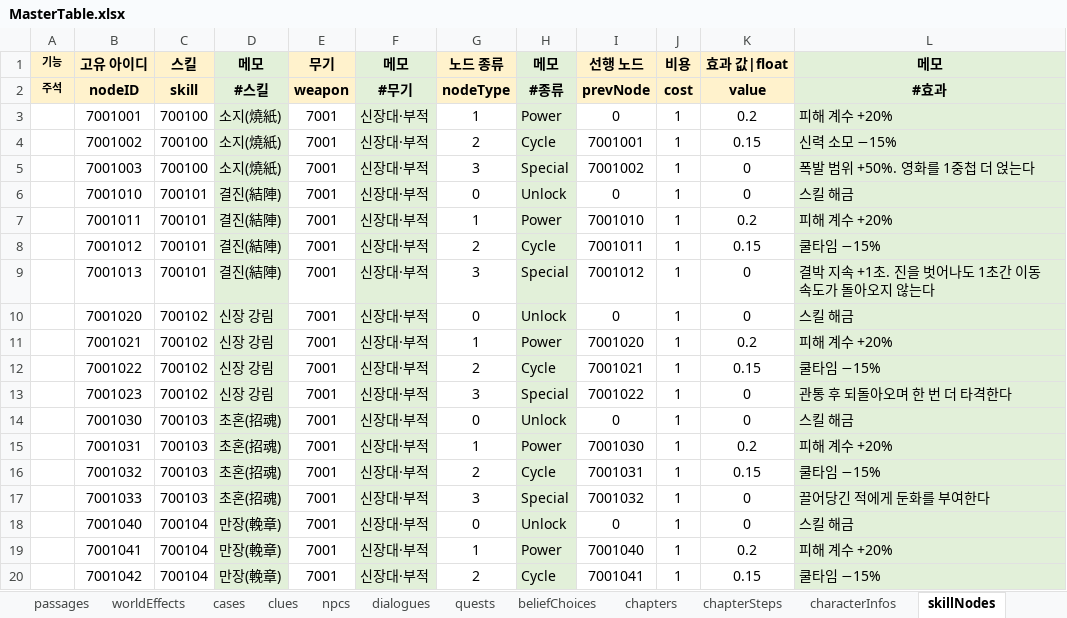
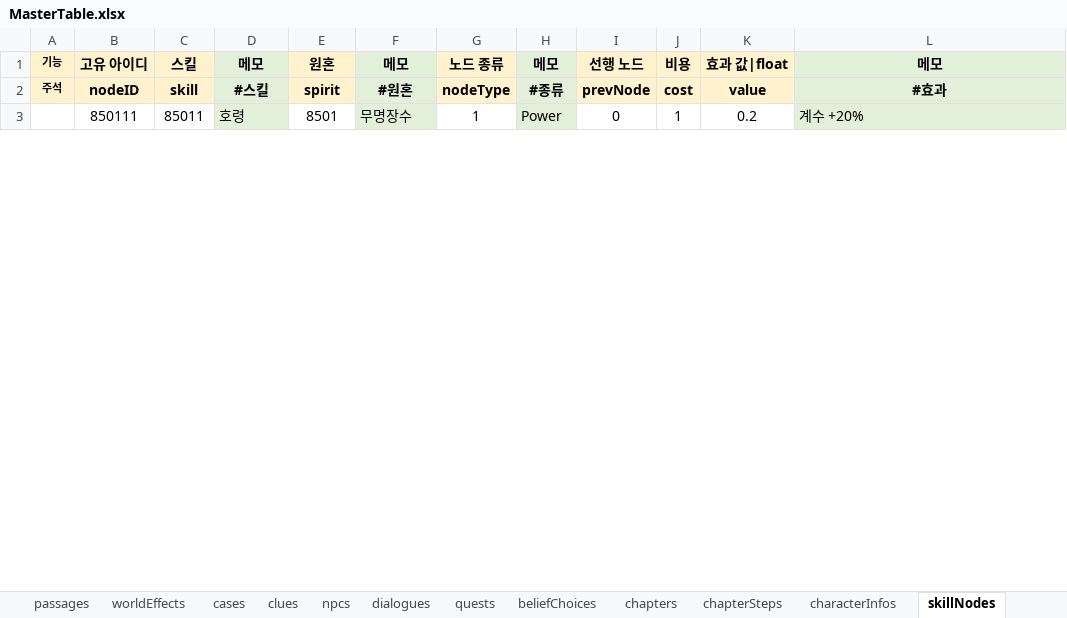
Before and after one commit to Byeongdoo/ProjectY, an Excel workbook: Table/MasterTable.xlsx, sheet skillNodes, drawn as a sheet; only a part is shown; values as stored, in another font and other column widths than the file's, no borders; removed rows and columns are numbered as before the commit, all else as after; the diff covers the shown part only; the diff names each change by its address in the sheet, - before the commit and + after, or states it on an @@ line.

```diff
--- a/Table/MasterTable.xlsx (sheet skillNodes)
+++ b/Table/MasterTable.xlsx (sheet skillNodes)
-E1: 무기
+E1: 원혼
-E2: weapon
+E2: spirit
-F2: #무기
+F2: #원혼
-B3: 7001001
+B3: 850111
-C3: 700100
+C3: 85011
-D3: 소지(燒紙)
+D3: 호령
-E3: 7001
+E3: 8501
-F3: 신장대·부적
+F3: 무명장수
-L3: 피해 계수 +20%
+L3: 계수 +20%
-row 4:  | 7001002 | 700100 | 소지(燒紙) | 7001 | 신장대·부적 | 2 | Cycle | 7001001 | 1 | 0.15 | 신력 소모 −15%
-row 5:  | 7001003 | 700100 | 소지(燒紙) | 7001 | 신장대·부적 | 3 | Special | 7001002 | 1 | 0 | 폭발 범위 +50%. 영화를 1중첩 더 얹는다
-row 6:  | 7001010 | 700101 | 결진(結陣) | 7001 | 신장대·부적 | 0 | Unlock | 0 | 1 | 0 | 스킬 해금
-row 7:  | 7001011 | 700101 | 결진(結陣) | 7001 | 신장대·부적 | 1 | Power | 7001010 | 1 | 0.2 | 피해 계수 +20%
-row 8:  | 7001012 | 700101 | 결진(結陣) | 7001 | 신장대·부적 | 2 | Cycle | 7001011 | 1 | 0.15 | 쿨타임 −15%
-row 9:  | 7001013 | 700101 | 결진(結陣) | 7001 | 신장대·부적 | 3 | Special | 7001012 | 1 | 0 | 결박 지속 +1초. 진을 벗어나도 1초간 이동 속도가 돌아오지 않는다
-row 10:  | 7001020 | 700102 | 신장 강림 | 7001 | 신장대·부적 | 0 | Unlock | 0 | 1 | 0 | 스킬 해금
-row 11:  | 7001021 | 700102 | 신장 강림 | 7001 | 신장대·부적 | 1 | Power | 7001020 | 1 | 0.2 | 피해 계수 +20%
-row 12:  | 7001022 | 700102 | 신장 강림 | 7001 | 신장대·부적 | 2 | Cycle | 7001021 | 1 | 0.15 | 쿨타임 −15%
-row 13:  | 7001023 | 700102 | 신장 강림 | 7001 | 신장대·부적 | 3 | Special | 7001022 | 1 | 0 | 관통 후 되돌아오며 한 번 더 타격한다
-row 14:  | 7001030 | 700103 | 초혼(招魂) | 7001 | 신장대·부적 | 0 | Unlock | 0 | 1 | 0 | 스킬 해금
-row 15:  | 7001031 | 700103 | 초혼(招魂) | 7001 | 신장대·부적 | 1 | Power | 7001030 | 1 | 0.2 | 피해 계수 +20%
-row 16:  | 7001032 | 700103 | 초혼(招魂) | 7001 | 신장대·부적 | 2 | Cycle | 7001031 | 1 | 0.15 | 쿨타임 −15%
-row 17:  | 7001033 | 700103 | 초혼(招魂) | 7001 | 신장대·부적 | 3 | Special | 7001032 | 1 | 0 | 끌어당긴 적에게 둔화를 부여한다
-row 18:  | 7001040 | 700104 | 만장(輓章) | 7001 | 신장대·부적 | 0 | Unlock | 0 | 1 | 0 | 스킬 해금
-row 19:  | 7001041 | 700104 | 만장(輓章) | 7001 | 신장대·부적 | 1 | Power | 7001040 | 1 | 0.2 | 피해 계수 +20%
-row 20:  | 7001042 | 700104 | 만장(輓章) | 7001 | 신장대·부적 | 2 | Cycle | 7001041 | 1 | 0.15 | 쿨타임 −15%
```
Also changed, not shown: 58 added rows, 57 removed rows and 6 edited cells elsewhere in this sheet, sheet #던전 설계, sheet #성장 설계, sheet hudElements, sheet #보스 설계, sheet #빌드 설계, sheet configs, 18 more sheets, other sheet tabs, formulas that keep their value.
